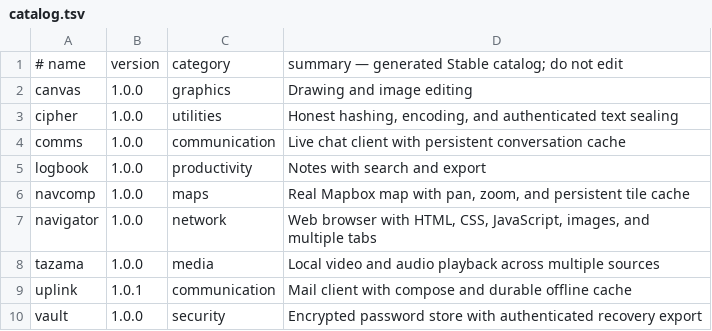
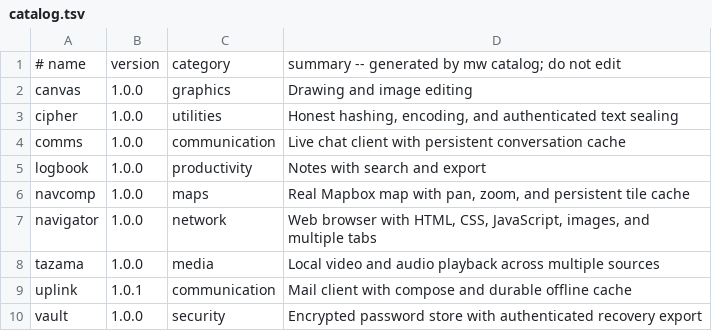
Before and after one commit to lordsombo/sbr-apps, a TSV file: catalog.tsv, drawn as a sheet.

```diff
--- a/catalog.tsv
+++ b/catalog.tsv
@@ -1,2 +1,2 @@
-# name	version	category	summary — generated Stable catalog; do not edit
+# name	version	category	summary -- generated by mw catalog; do not edit
 canvas	1.0.0	graphics	Drawing and image editing
```
Also changed, not shown: 9 other files.
